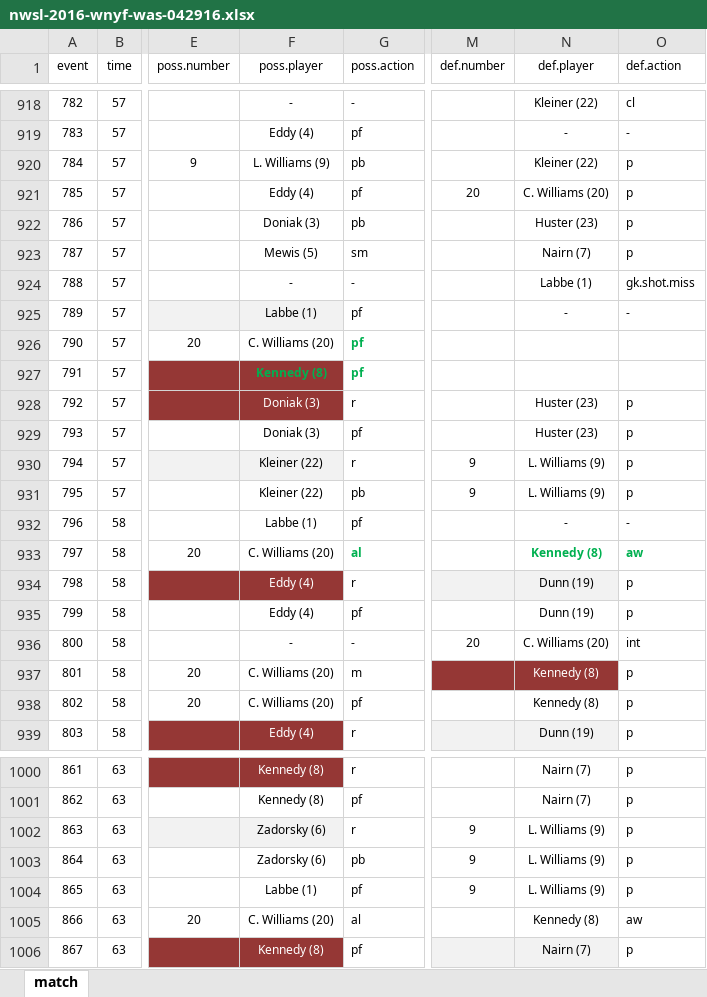
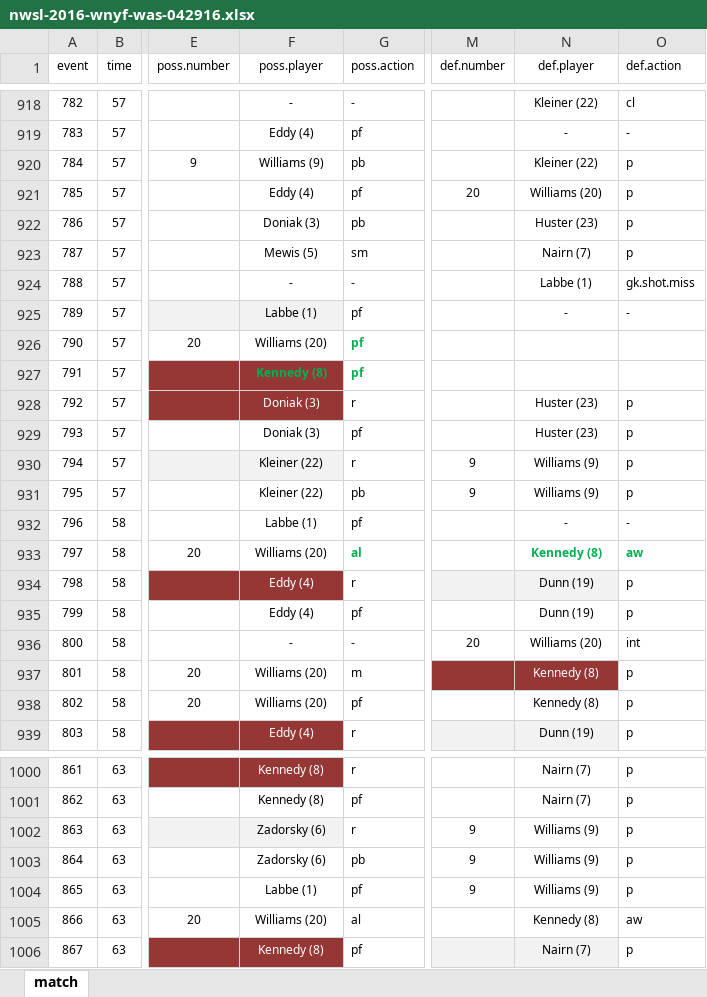
Before and after one commit to alfredomartinezjr/wosostats, an Excel workbook: source/excel/nwsl-2016/nwsl-2016-wnyf-was-042916.xlsx, sheet match, drawn as a sheet; only a part is shown, gaps mark what is left out; values as stored, in another font and other column widths than the file's, no borders; the diff covers the shown part only; the diff names each change by its address in the sheet, - before the commit and + after, or states it on an @@ line.

```diff
--- a/source/excel/nwsl-2016/nwsl-2016-wnyf-was-042916.xlsx (sheet match)
+++ b/source/excel/nwsl-2016/nwsl-2016-wnyf-was-042916.xlsx (sheet match)
-F920 (poss.player): L. Williams (9)
+F920 (poss.player): Williams (9)
-N921 (def.player): C. Williams (20)
+N921 (def.player): Williams (20)
-F926 (poss.player): C. Williams (20)
+F926 (poss.player): Williams (20)
-N930:N931 (def.player): L. Williams (9)
+N930:N931 (def.player): Williams (9)
-F933 (poss.player): C. Williams (20)
+F933 (poss.player): Williams (20)
-N936 (def.player): C. Williams (20)
+N936 (def.player): Williams (20)
-F937:F938 (poss.player): C. Williams (20)
+F937:F938 (poss.player): Williams (20)
-N1002:N1004 (def.player): L. Williams (9)
+N1002:N1004 (def.player): Williams (9)
-F1005 (poss.player): C. Williams (20)
+F1005 (poss.player): Williams (20)
```
Also changed, not shown: 168 edited cells elsewhere in this sheet, source/excel/nwsl-2016/nwsl-2016-wnyf-bos-052716.xlsx, source/excel/nwsl-2016/nwsl-2016-wnyf-bos-062416.xlsx, 5 other files.
